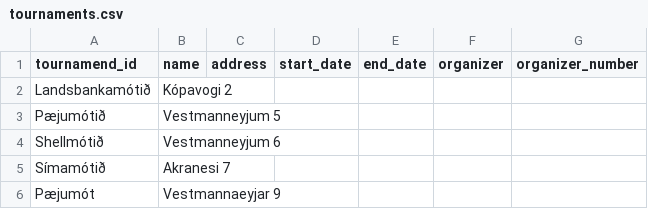
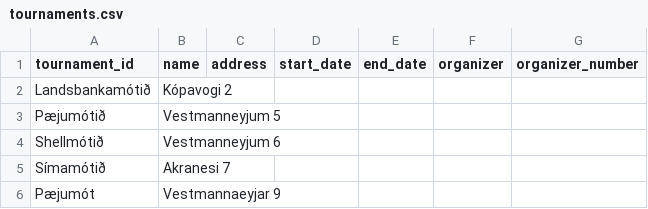
Before and after one commit to JakobMatt1310/RU_Basemenet_open, a CSV file: RU Open/files/tournaments.csv, drawn as a sheet.

Commit message:
lagað í tour data og csv svo það runni

```diff
--- a/RU Open/files/tournaments.csv
+++ b/RU Open/files/tournaments.csv
@@ -1,2 +1,2 @@
-tournamend_id,name,address,start_date,end_date,organizer,organizer_number
+tournament_id,name,address,start_date,end_date,organizer,organizer_number
 Landsbankamótið,Kópavogi 2,,,,,,,,
```
Also changed, not shown: 1 other file.
